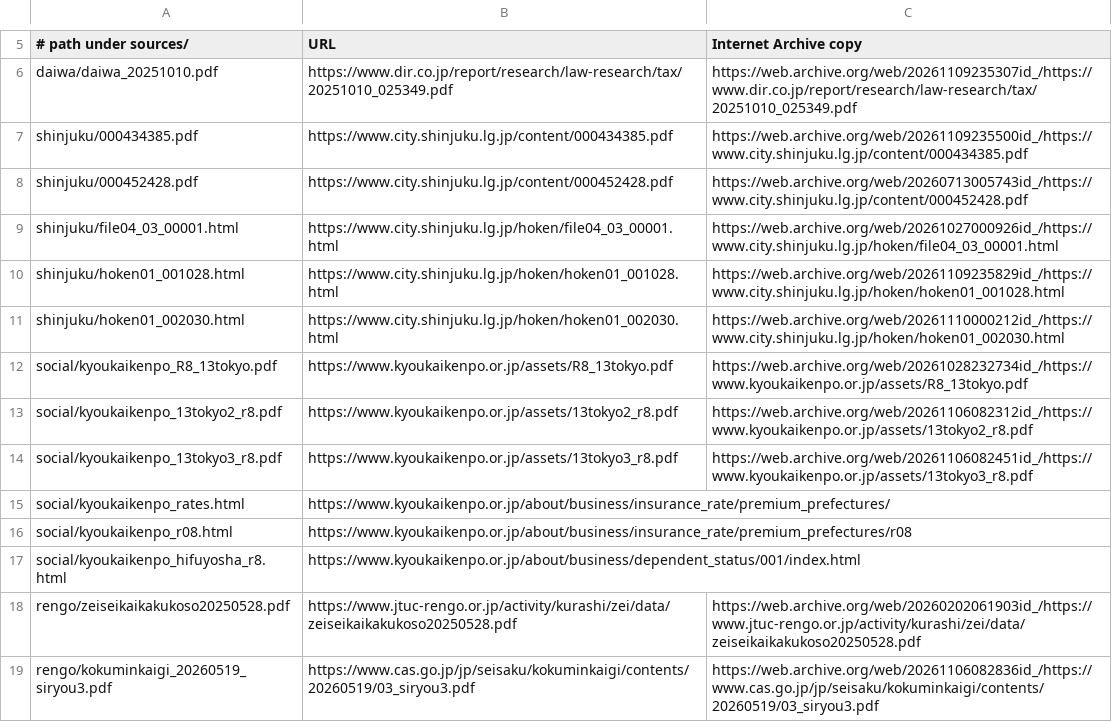
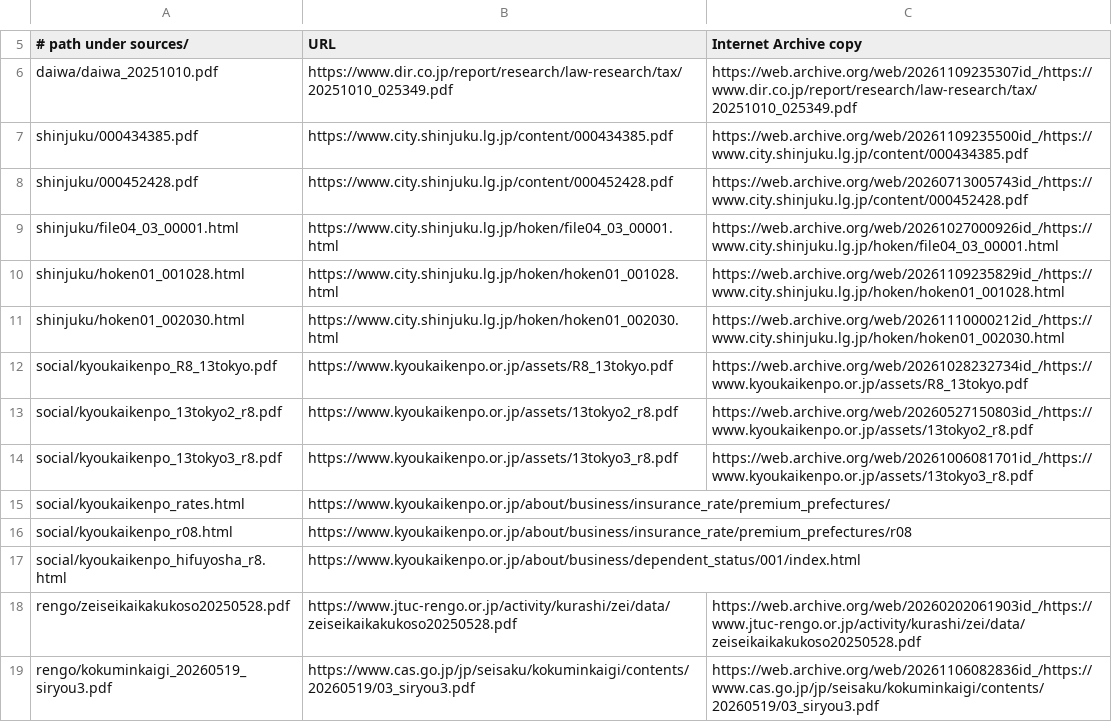
Before and after one commit to Iamodd5/-tedori-lab, a TSV file: sources/EXTERNAL.tsv, drawn as a sheet; only a part is shown, gaps mark what is left out.

Commit message:
Two 協会けんぽ archive copies point at their exact captures; Scrapbox note listed as not stored; wording

```diff
--- a/sources/EXTERNAL.tsv
+++ b/sources/EXTERNAL.tsv
@@ -12,4 +12,4 @@ shinjuku/hoken01_002030.html	https://www.city.shinjuku.lg.jp/hoken/hoken01_00203
 social/kyoukaikenpo_R8_13tokyo.pdf	https://www.kyoukaikenpo.or.jp/assets/R8_13tokyo.pdf	https://web.archive.org/web/20261028232734id_/https://www.kyoukaikenpo.or.jp/assets/R8_13tokyo.pdf
-social/kyoukaikenpo_13tokyo2_r8.pdf	https://www.kyoukaikenpo.or.jp/assets/13tokyo2_r8.pdf	https://web.archive.org/web/20261106082312id_/https://www.kyoukaikenpo.or.jp/assets/13tokyo2_r8.pdf
-social/kyoukaikenpo_13tokyo3_r8.pdf	https://www.kyoukaikenpo.or.jp/assets/13tokyo3_r8.pdf	https://web.archive.org/web/20261106082451id_/https://www.kyoukaikenpo.or.jp/assets/13tokyo3_r8.pdf
+social/kyoukaikenpo_13tokyo2_r8.pdf	https://www.kyoukaikenpo.or.jp/assets/13tokyo2_r8.pdf	https://web.archive.org/web/20260527150803id_/https://www.kyoukaikenpo.or.jp/assets/13tokyo2_r8.pdf
+social/kyoukaikenpo_13tokyo3_r8.pdf	https://www.kyoukaikenpo.or.jp/assets/13tokyo3_r8.pdf	https://web.archive.org/web/20261006081701id_/https://www.kyoukaikenpo.or.jp/assets/13tokyo3_r8.pdf
 social/kyoukaikenpo_rates.html	https://www.kyoukaikenpo.or.jp/about/business/insurance_rate/premium_prefectures/
```
Also changed, not shown: 6 other files.
